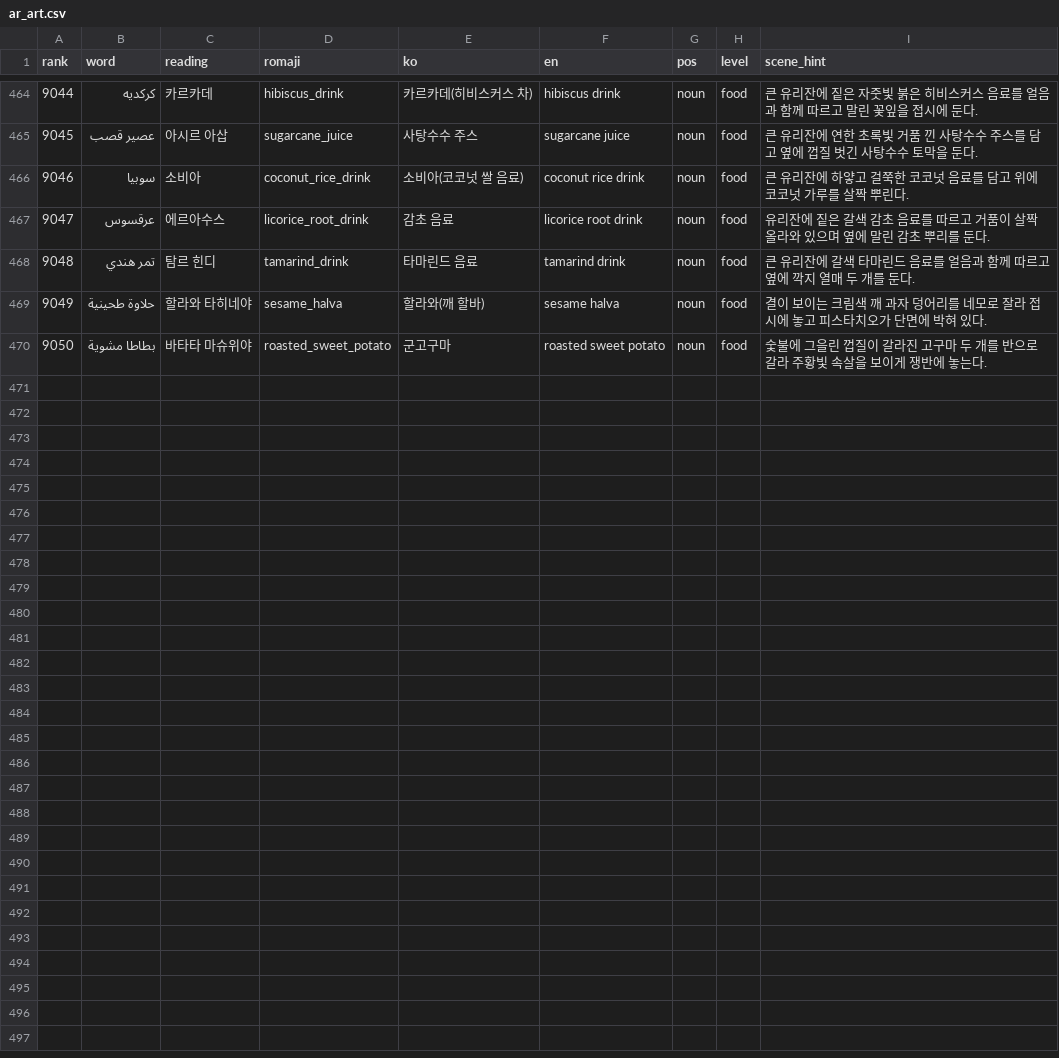
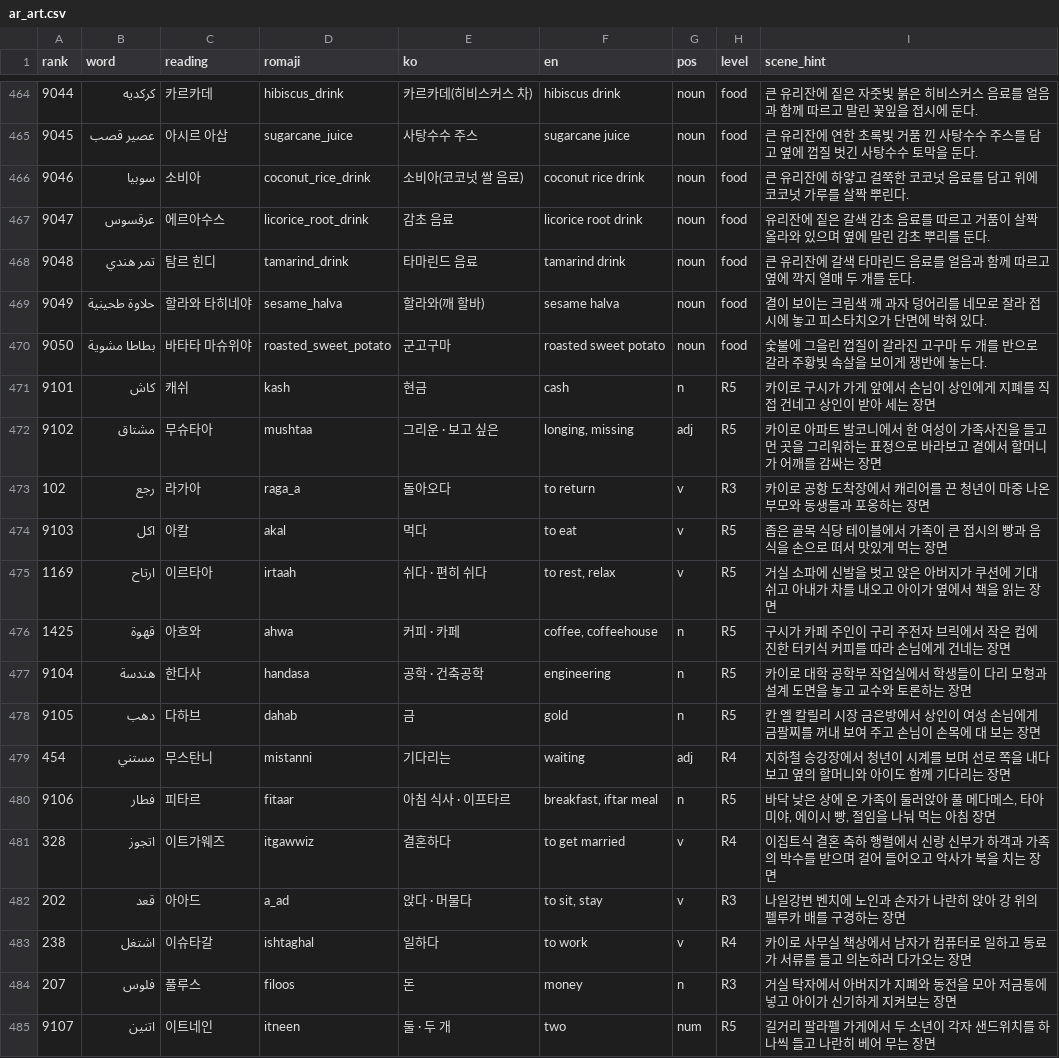
Before and after one commit to talkverselab/talkversehanja, a CSV file: talkverse_art/words/ar_art.csv, drawn as a sheet; only a part is shown, gaps mark what is left out.

Commit message:
words: 회화 내용어 추가 — th 그림 목록·ar·hi(11)·de(5) (th_art/ar_art/hi/de 각 _art, rank 3001~/9101~)

```diff
--- a/talkverse_art/words/ar_art.csv
+++ b/talkverse_art/words/ar_art.csv
@@ -470 +470,16 @@ rank,word,reading,romaji,ko,en,pos,level,scene_hint
 9050,بطاطا مشوية,바타타 마슈위야,roasted_sweet_potato,군고구마,roasted sweet potato,noun,food,숯불에 그을린 껍질이 갈라진 고구마 두 개를 반으로 갈라 주황빛 속살을 보이게 쟁반에 놓는다.
+9101,كاش,캐쉬,kash,현금,cash,n,R5,카이로 구시가 가게 앞에서 손님이 상인에게 지폐를 직접 건네고 상인이 받아 세는 장면
+9102,مشتاق,무슈타아,mushtaa,그리운 · 보고 싶은,"longing, missing",adj,R5,카이로 아파트 발코니에서 한 여성이 가족사진을 들고 먼 곳을 그리워하는 표정으로 바라보고 곁에서 할머니가 어깨를 감싸는 장면
+102,رجع,라가아,raga_a,돌아오다,to return,v,R3,카이로 공항 도착장에서 캐리어를 끈 청년이 마중 나온 부모와 동생들과 포옹하는 장면
+9103,اكل,아칼,akal,먹다,to eat,v,R5,좁은 골목 식당 테이블에서 가족이 큰 접시의 빵과 음식을 손으로 떠서 맛있게 먹는 장면
+1169,ارتاح,이르타아,irtaah,쉬다 · 편히 쉬다,"to rest, relax",v,R5,거실 소파에 신발을 벗고 앉은 아버지가 쿠션에 기대 쉬고 아내가 차를 내오고 아이가 옆에서 책을 읽는 장면
+1425,قهوة,아흐와,ahwa,커피 · 카페,"coffee, coffeehouse",n,R5,구시가 카페 주인이 구리 주전자 브릭에서 작은 컵에 진한 터키식 커피를 따라 손님에게 건네는 장면
+9104,هندسة,한다사,handasa,공학 · 건축공학,engineering,n,R5,카이로 대학 공학부 작업실에서 학생들이 다리 모형과 설계 도면을 놓고 교수와 토론하는 장면
+9105,دهب,다하브,dahab,금,gold,n,R5,칸 엘 칼릴리 시장 금은방에서 상인이 여성 손님에게 금팔찌를 꺼내 보여 주고 손님이 손목에 대 보는 장면
+454,مستني,무스탄니,mistanni,기다리는,waiting,adj,R4,지하철 승강장에서 청년이 시계를 보며 선로 쪽을 내다보고 옆의 할머니와 아이도 함께 기다리는 장면
+9106,فطار,피타르,fitaar,아침 식사 · 이프타르,"breakfast, iftar meal",n,R5,"바닥 낮은 상에 온 가족이 둘러앉아 풀 메다메스, 타아미야, 에이시 빵, 절임을 나눠 먹는 아침 장면"
+328,اتجوز,이트가웨즈,itgawwiz,결혼하다,to get married,v,R4,이집트식 결혼 축하 행렬에서 신랑 신부가 하객과 가족의 박수를 받으며 걸어 들어오고 악사가 북을 치는 장면
+202,قعد,아아드,a_ad,앉다 · 머물다,"to sit, stay",v,R3,나일강변 벤치에 노인과 손자가 나란히 앉아 강 위의 펠루카 배를 구경하는 장면
+238,اشتغل,이슈타갈,ishtaghal,일하다,to work,v,R4,카이로 사무실 책상에서 남자가 컴퓨터로 일하고 동료가 서류를 들고 의논하러 다가오는 장면
+207,فلوس,풀루스,filoos,돈,money,n,R3,거실 탁자에서 아버지가 지폐와 동전을 모아 저금통에 넣고 아이가 신기하게 지켜보는 장면
+9107,اتنين,이트네인,itneen,둘 · 두 개,two,num,R5,길거리 팔라펠 가게에서 두 소년이 각자 샌드위치를 하나씩 들고 나란히 베어 무는 장면
```
Also changed, not shown: talkverse_art/words/de.csv, talkverse_art/words/de_art.csv, 3 other files.
